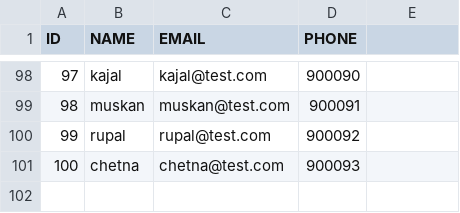
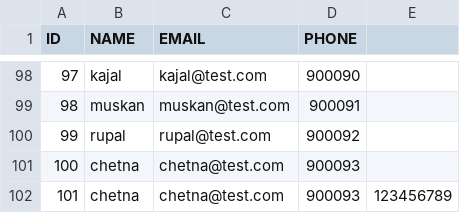
Before and after one commit to aniketvishe/poc-db-liquibase, a CSV file: scripts/new_file.csv, drawn as a sheet; only a part is shown, gaps mark what is left out.

Commit message:
added record-2.

```diff
--- a/scripts/new_file.csv
+++ b/scripts/new_file.csv
@@ -101 +101,2 @@ ID,NAME,EMAIL,PHONE
 100,chetna,chetna@test.com,900093
+101,chetna,chetna@test.com,900093,123456789
```
